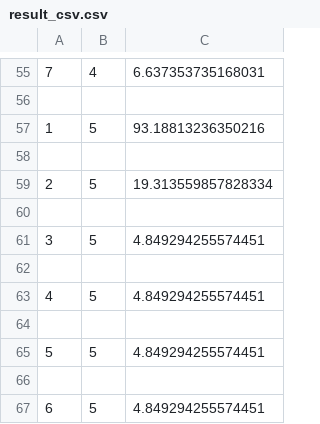
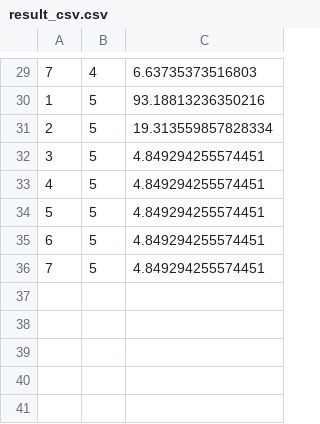
Before and after one commit to cuong160920/DATN-CBLS, a CSV file: result_csv.csv, drawn as a sheet; only a part is shown, gaps mark what is left out; the diff covers the shown part only.

```diff
--- a/result_csv.csv
+++ b/result_csv.csv
@@ -55,13 +29,8 @@
-7,4,6.637353735168031
-
+7,4,6.63735373516803
 1,5,93.18813236350216
-
 2,5,19.313559857828334
-
 3,5,4.849294255574451
-
 4,5,4.849294255574451
-
 5,5,4.849294255574451
-
 6,5,4.849294255574451
+7,5,4.849294255574451
```
Also changed, not shown: 1 added row and 27 removed rows elsewhere in this file, 6 other files.
